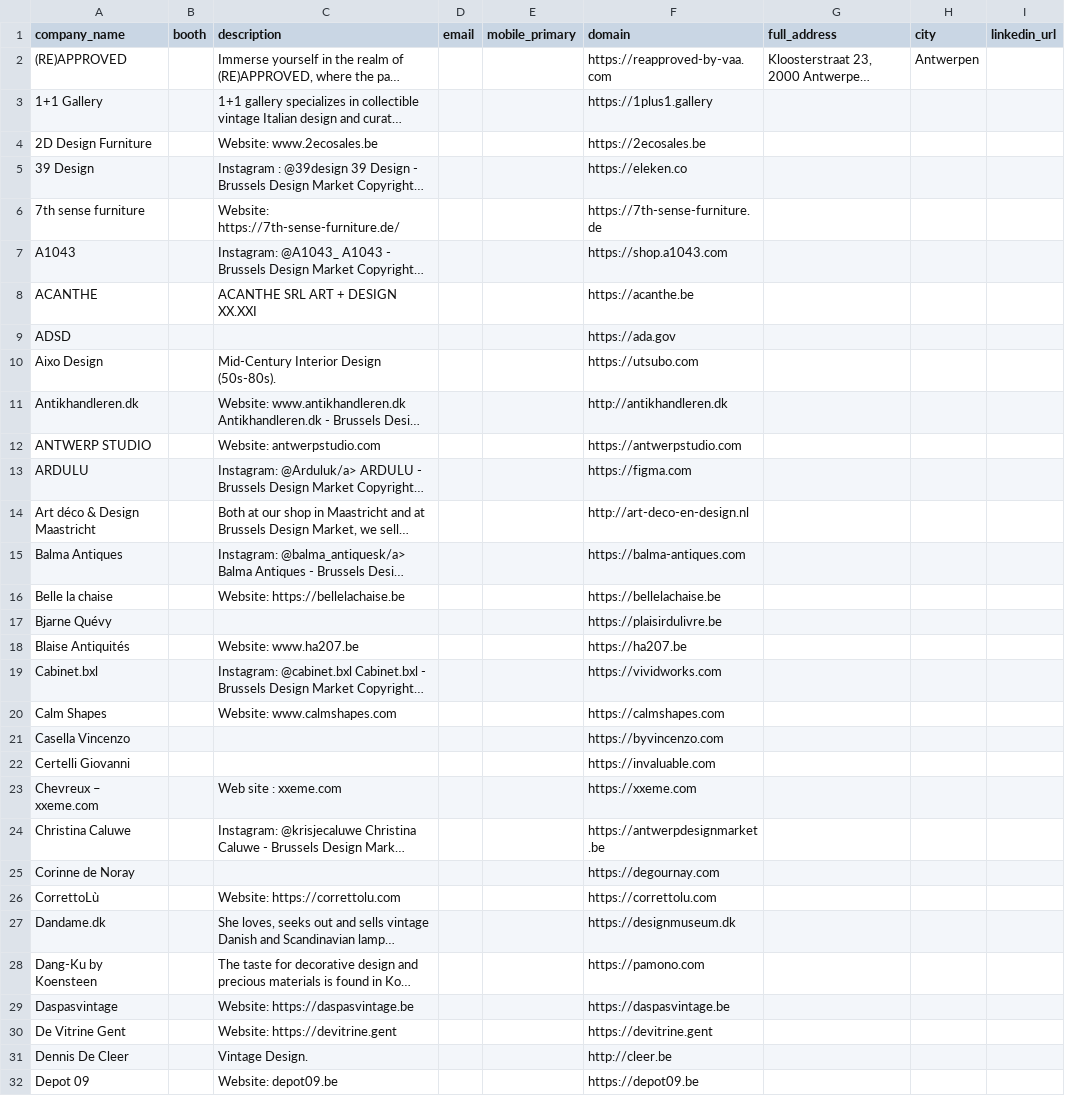
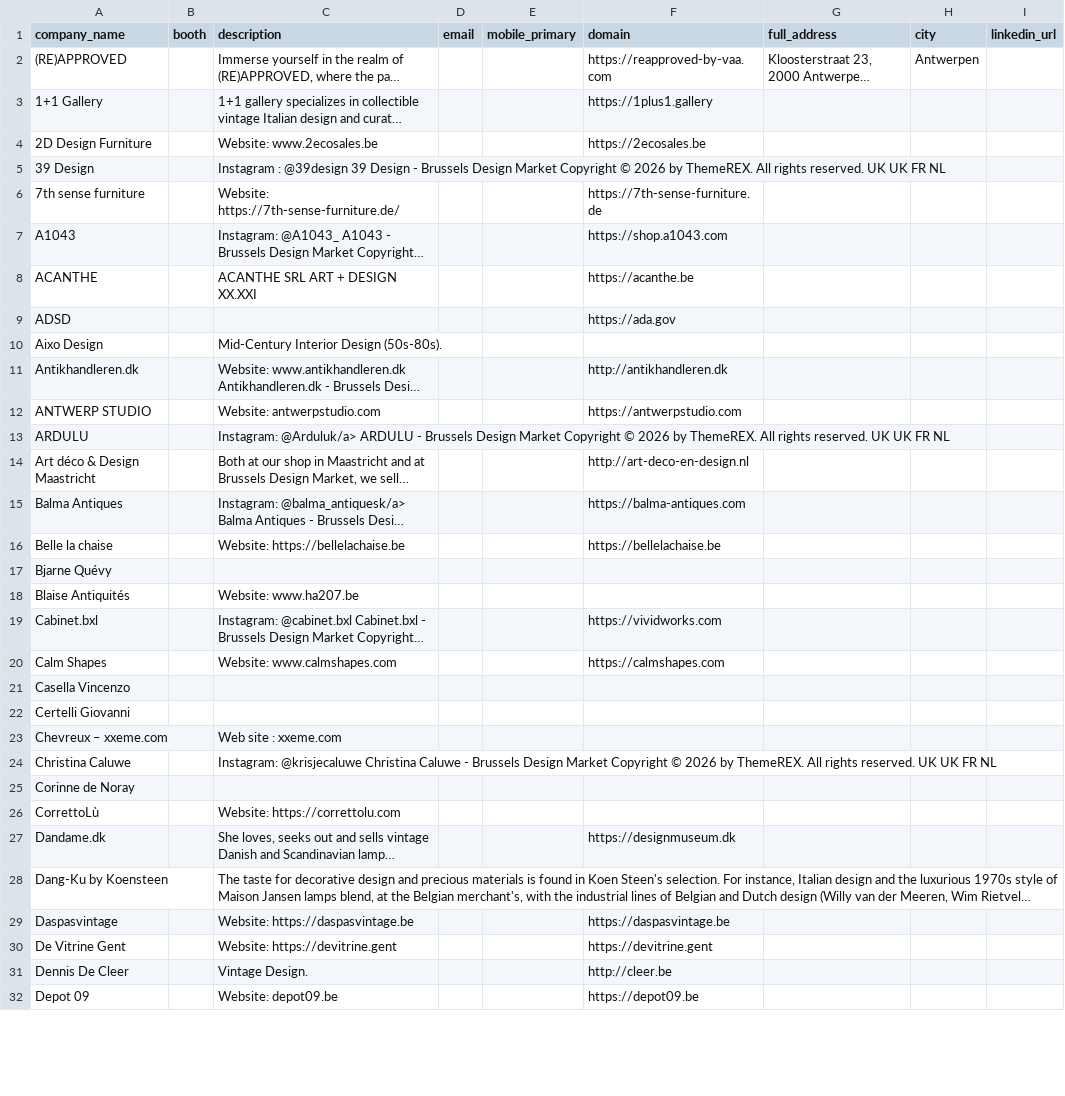
Before and after one commit to tamilselvan-rgb/scrapping, a CSV file: Brussels Design Market 2026/output/BRUSSELS_DESIGN_MARKET_2026_exhibitors.csv, drawn as a sheet; only a part is shown; long unchanged cells end in …; the diff covers the shown part only; the diff names each change by its address in the sheet, - before the commit and + after, or states it on an @@ line.

```diff
--- a/Brussels Design Market 2026/output/BRUSSELS_DESIGN_MARKET_2026_exhibitors.csv
+++ b/Brussels Design Market 2026/output/BRUSSELS_DESIGN_MARKET_2026_exhibitors.csv
-F5 (domain): https://eleken.co
+F5 (domain): (empty)
-F10 (domain): https://utsubo.com
+F10 (domain): (empty)
-F13 (domain): https://figma.com
+F13 (domain): (empty)
-F17 (domain): https://plaisirdulivre.be
+F17 (domain): (empty)
-F18 (domain): https://ha207.be
+F18 (domain): (empty)
-F21 (domain): https://byvincenzo.com
+F21 (domain): (empty)
-F22 (domain): https://invaluable.com
+F22 (domain): (empty)
-F23 (domain): https://xxeme.com
+F23 (domain): (empty)
-F24 (domain): https://antwerpdesignmarket.be
+F24 (domain): (empty)
-F25 (domain): https://degournay.com
+F25 (domain): (empty)
-F26 (domain): https://correttolu.com
+F26 (domain): (empty)
-F28 (domain): https://pamono.com
+F28 (domain): (empty)
```
Also changed, not shown: 9 edited cells elsewhere in this file, BETT ASIA 2026/output/BETT_ASIA_2026_exhibitors.csv, 11 other files.
